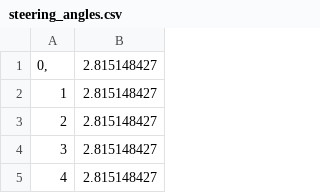
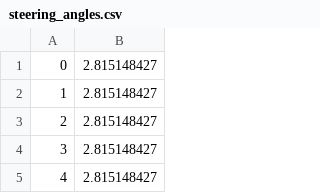
Before and after one commit to malarsaravanan1991/autonomous_driving, a CSV file: data/training/steering_angles.csv, drawn as a sheet; only a part is shown.

Commit message:
Update steering_angles.csv

```diff
--- a/data/training/steering_angles.csv
+++ b/data/training/steering_angles.csv
@@ -1,2 +1,2 @@
-0,	2.815148427
+0	2.815148427
 1	2.815148427
```
